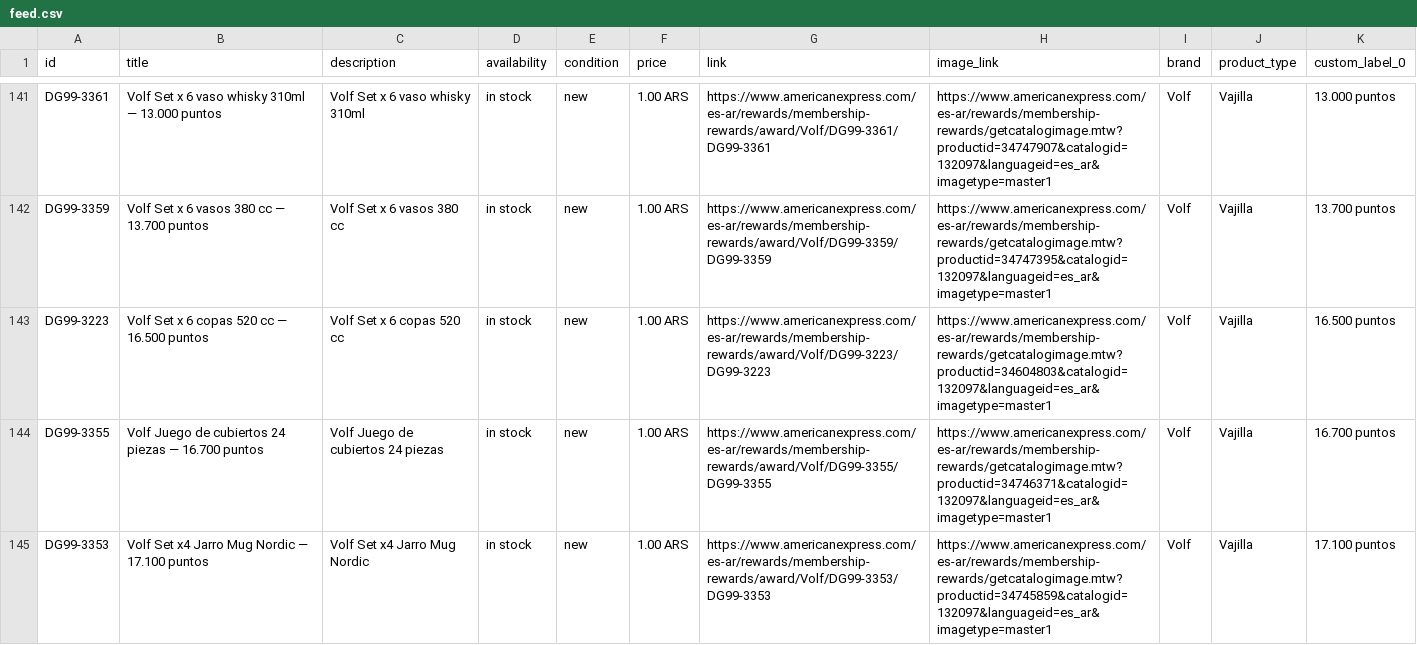
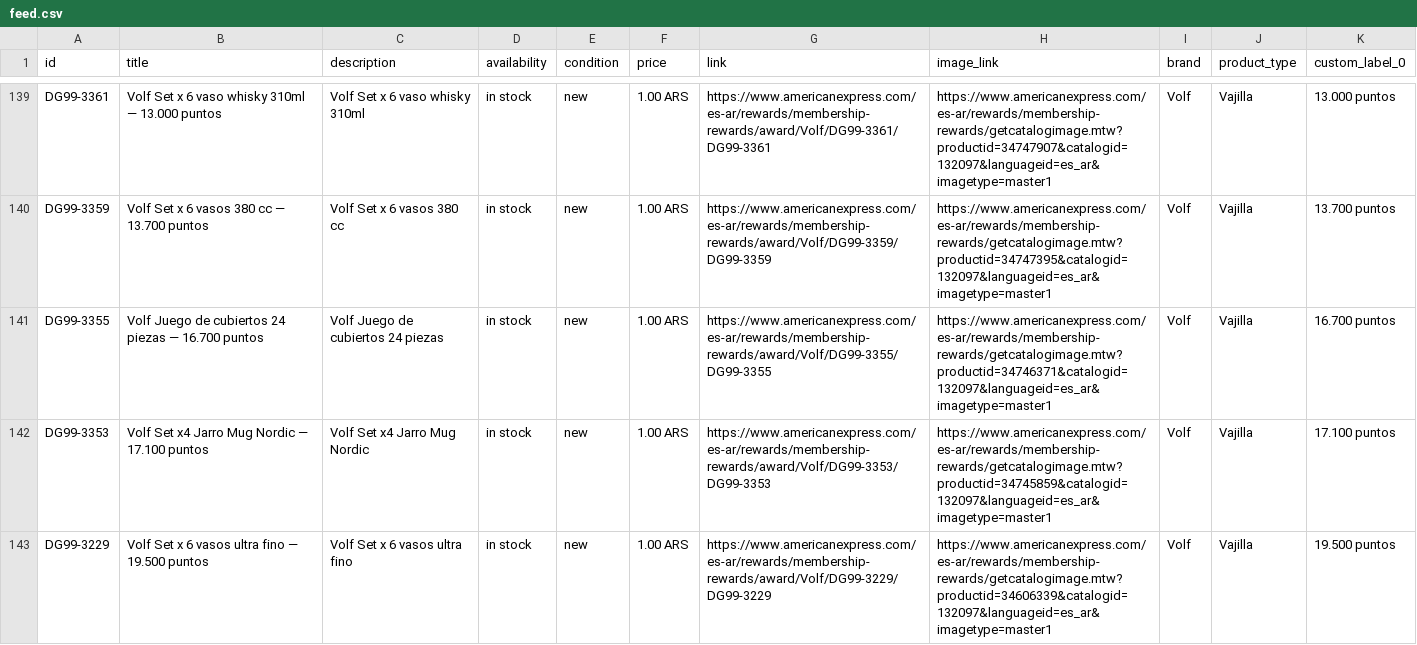
Before and after one commit to bernibureau/mr-catalogo-meta-feed, a CSV file: docs/feed.csv, drawn as a sheet; only a part is shown, gaps mark what is left out; the shorter side is filled out with more unchanged rows; the diff covers the shown part only.

```diff
--- a/docs/feed.csv
+++ b/docs/feed.csv
@@ -142,3 +140,2 @@ DG99-3361,Volf Set x 6 vaso whisky 310ml — 13.000 puntos,Volf Set x 6 vaso whi
 DG99-3359,Volf Set x 6 vasos 380 cc — 13.700 puntos,Volf Set x 6 vasos 380 cc,in stock,new,1.00 ARS,https://www.americanexpress.com/es-ar/rewards/membership-rewards/award/Volf/DG99-3359/DG99-3359,https://www.americanexpress.com/es-ar/rewards/membership-rewards/getcatalogimage.mtw?productid=34747395&catalogid=132097&languageid=es_ar&imagetype=master1,Volf,Vajilla,13.700 puntos
-DG99-3223,Volf Set x 6 copas 520 cc — 16.500 puntos,Volf Set x 6 copas 520 cc,in stock,new,1.00 ARS,https://www.americanexpress.com/es-ar/rewards/membership-rewards/award/Volf/DG99-3223/DG99-3223,https://www.americanexpress.com/es-ar/rewards/membership-rewards/getcatalogimage.mtw?productid=34604803&catalogid=132097&languageid=es_ar&imagetype=master1,Volf,Vajilla,16.500 puntos
 DG99-3355,Volf Juego de cubiertos 24 piezas — 16.700 puntos,Volf Juego de cubiertos 24 piezas,in stock,new,1.00 ARS,https://www.americanexpress.com/es-ar/rewards/membership-rewards/award/Volf/DG99-3355/DG99-3355,https://www.americanexpress.com/es-ar/rewards/membership-rewards/getcatalogimage.mtw?productid=34746371&catalogid=132097&languageid=es_ar&imagetype=master1,Volf,Vajilla,16.700 puntos
```
Also changed, not shown: 3 added rows and 5 removed rows elsewhere in this file, 1 other file.
